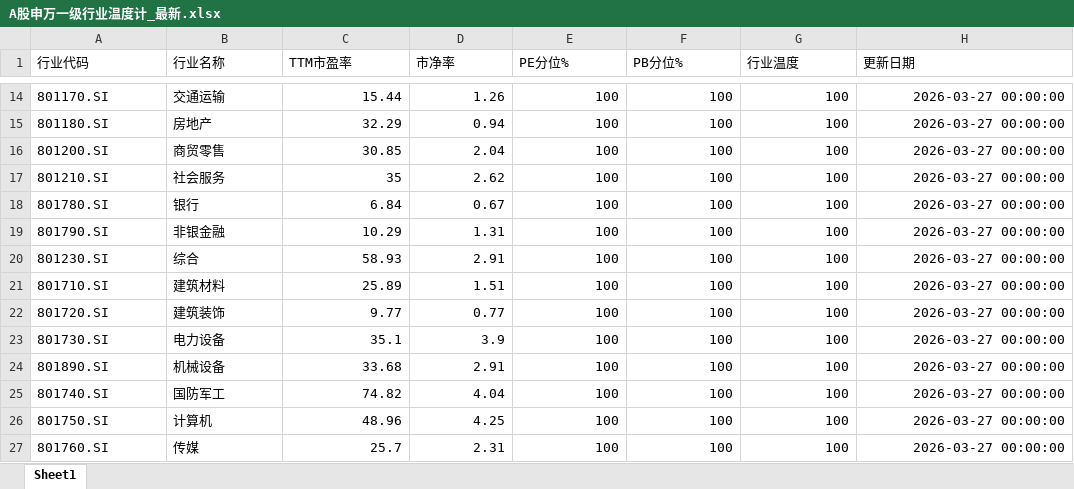
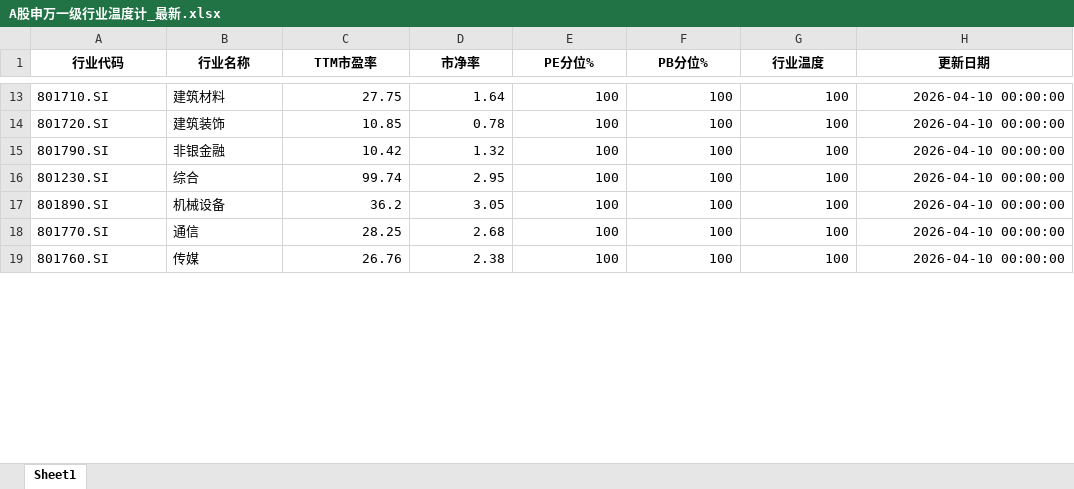
Before and after one commit to qimingqianxing/market-report, an Excel workbook: A股申万一级行业温度计_最新.xlsx, sheet Sheet1, drawn as a sheet; only a part is shown, gaps mark what is left out; values as stored, in another font and other column widths than the file's, no borders; removed rows and columns are numbered as before the commit, all else as after; the diff covers the shown part only; the diff names each change by its address in the sheet, - before the commit and + after, or states it on an @@ line.

```diff
--- a/A股申万一级行业温度计_最新.xlsx (sheet Sheet1)
+++ b/A股申万一级行业温度计_最新.xlsx (sheet Sheet1)
@@ A1:H1 bold: off → on, alignment: left → center @@
-A13 (行业代码): 801170.SI
+A13 (行业代码): 801710.SI
-B13 (行业名称): 交通运输
+B13 (行业名称): 建筑材料
-C13 (TTM市盈率): 15.44
+C13 (TTM市盈率): 27.75
-D13 (市净率): 1.26
+D13 (市净率): 1.64
-H13 (更新日期): 2026-03-27 00:00:00
+H13 (更新日期): 2026-04-10 00:00:00
-row 15: 801180.SI | 房地产 | 32.29 | 0.94 | 100 | 100 | 100 | 2026-03-27 00:00:00
-A14 (行业代码): 801200.SI
+A14 (行业代码): 801720.SI
-B14 (行业名称): 商贸零售
+B14 (行业名称): 建筑装饰
-C14 (TTM市盈率): 30.85
+C14 (TTM市盈率): 10.85
-D14 (市净率): 2.04
+D14 (市净率): 0.78
-H14 (更新日期): 2026-03-27 00:00:00
+H14 (更新日期): 2026-04-10 00:00:00
-row 17: 801210.SI | 社会服务 | 35 | 2.62 | 100 | 100 | 100 | 2026-03-27 00:00:00
-row 18: 801780.SI | 银行 | 6.84 | 0.67 | 100 | 100 | 100 | 2026-03-27 00:00:00
-C15 (TTM市盈率): 10.29
+C15 (TTM市盈率): 10.42
-D15 (市净率): 1.31
+D15 (市净率): 1.32
-H15:H16 (更新日期): 2026-03-27 00:00:00
+H15:H16 (更新日期): 2026-04-10 00:00:00
-C16 (TTM市盈率): 58.93
+C16 (TTM市盈率): 99.74
-D16 (市净率): 2.91
+D16 (市净率): 2.95
-row 21: 801710.SI | 建筑材料 | 25.89 | 1.51 | 100 | 100 | 100 | 2026-03-27 00:00:00
-row 22: 801720.SI | 建筑装饰 | 9.77 | 0.77 | 100 | 100 | 100 | 2026-03-27 00:00:00
-row 23: 801730.SI | 电力设备 | 35.1 | 3.9 | 100 | 100 | 100 | 2026-03-27 00:00:00
-C17 (TTM市盈率): 33.68
+C17 (TTM市盈率): 36.2
-D17 (市净率): 2.91
+D17 (市净率): 3.05
-H17:H18 (更新日期): 2026-03-27 00:00:00
+H17:H18 (更新日期): 2026-04-10 00:00:00
-A18 (行业代码): 801740.SI
+A18 (行业代码): 801770.SI
-B18 (行业名称): 国防军工
+B18 (行业名称): 通信
-C18 (TTM市盈率): 74.82
+C18 (TTM市盈率): 28.25
-D18 (市净率): 4.04
+D18 (市净率): 2.68
-row 26: 801750.SI | 计算机 | 48.96 | 4.25 | 100 | 100 | 100 | 2026-03-27 00:00:00
-C19 (TTM市盈率): 25.7
+C19 (TTM市盈率): 26.76
-D19 (市净率): 2.31
+D19 (市净率): 2.38
-H19 (更新日期): 2026-03-27 00:00:00
+H19 (更新日期): 2026-04-10 00:00:00
```
Also changed, not shown: 14 added rows, 7 removed rows and 36 edited cells elsewhere in this sheet, 9 other files.
